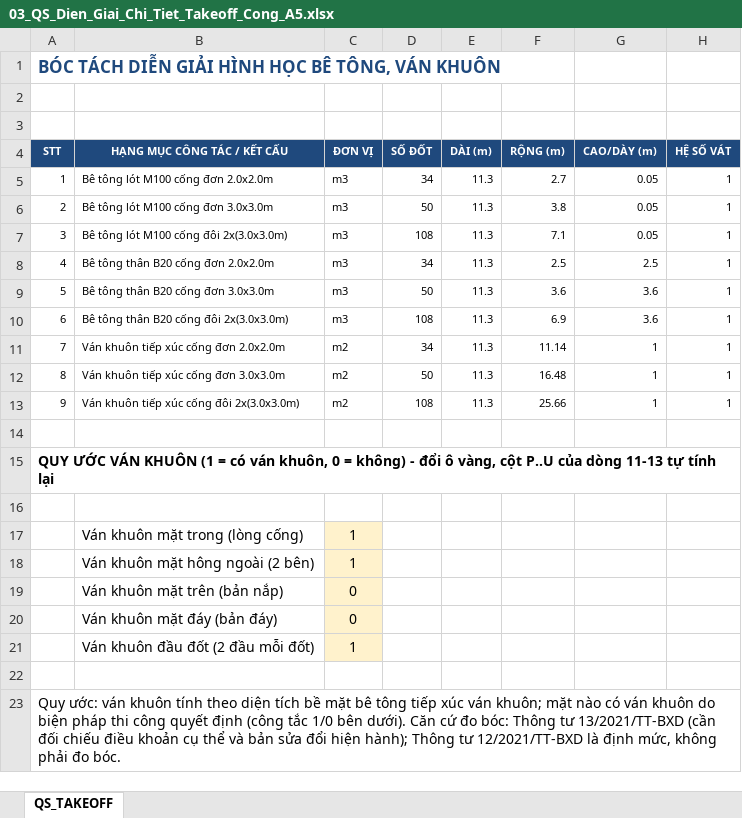
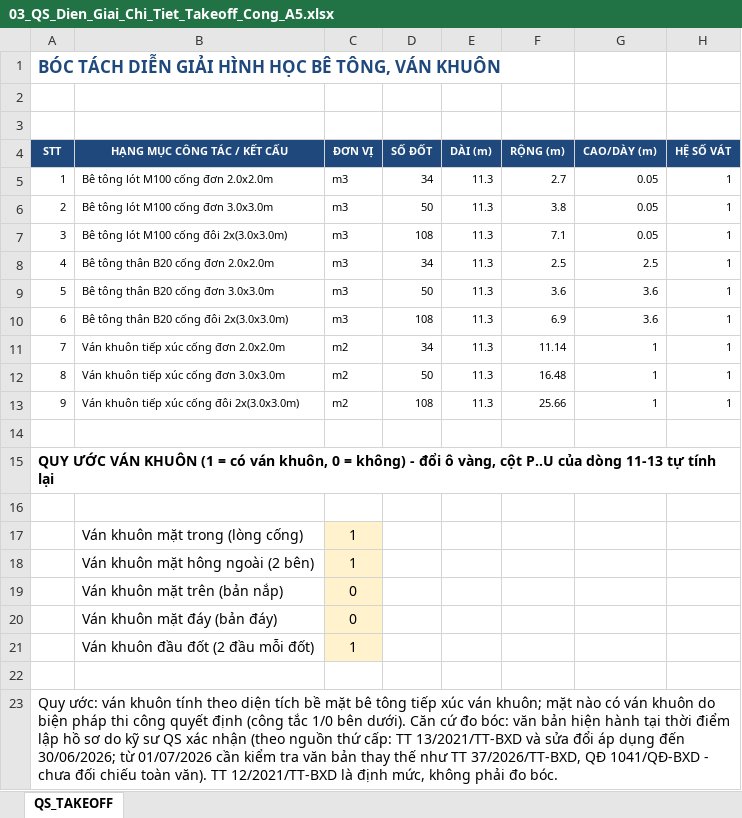
Before and after one commit to baotuhg/23HG-multiagent-system, an Excel workbook: examples/HO_SO_CONG_HOP_TUYEN_A5/BO_HO_SO_02_VI_MO_CHUYEN_SAU_14_BO/03_QS_Dien_Giai_Chi_Tiet_Takeoff_Cong_A5.xlsx, sheet QS_TAKEOFF, drawn as a sheet; only a part is shown; values as stored, in another font and other column widths than the file's, no borders; the diff names each change by its address in the sheet, - before the commit and + after, or states it on an @@ line.

```diff
--- a/examples/HO_SO_CONG_HOP_TUYEN_A5/BO_HO_SO_02_VI_MO_CHUYEN_SAU_14_BO/03_QS_Dien_Giai_Chi_Tiet_Takeoff_Cong_A5.xlsx (sheet QS_TAKEOFF)
+++ b/examples/HO_SO_CONG_HOP_TUYEN_A5/BO_HO_SO_02_VI_MO_CHUYEN_SAU_14_BO/03_QS_Dien_Giai_Chi_Tiet_Takeoff_Cong_A5.xlsx (sheet QS_TAKEOFF)
-A23 (STT): …đo bóc: Thông tư 13/2021/TT-BXD (cần đối chiếu điều khoản cụ thể và bản sửa đổi hiện hành); Thông tư 12/2021/TT-BXD là…
+A23 (STT): …đo bóc: văn bản hiện hành tại thời điểm lập hồ sơ do kỹ sư QS xác nhận (theo nguồn thứ cấp: TT 13/2021/TT-BXD và sửa đổi áp dụng đến 30/06/2026; từ 01/07/2026 cần kiểm tra văn bản thay thế như TT 37/2026/TT-BXD, QĐ 1041/QĐ-BXD - chưa đối chiếu toàn văn). TT 12/2021/TT-BXD là…
```
Also changed, not shown: examples/HO_SO_CONG_HOP_TUYEN_A5/BO_HO_SO_01_MACRO_MASTER_14_SHEET/01_Ho_So_KCS_QS_TienDo_Master_14_Sheets_Cong_Hop_A5.xlsx, examples/HO_SO_CONG_HOP_TUYEN_A5/HO_SO_THUC_CHIEN_HUB_AND_SPOKE_CONG_A5/GOI_C_HIEN_TRUONG_QLCL_KCS/01_Ho_So_KCS_QS_TienDo_Master_14_Sheets_Cong_Hop_A5.xlsx, 3 other files.
